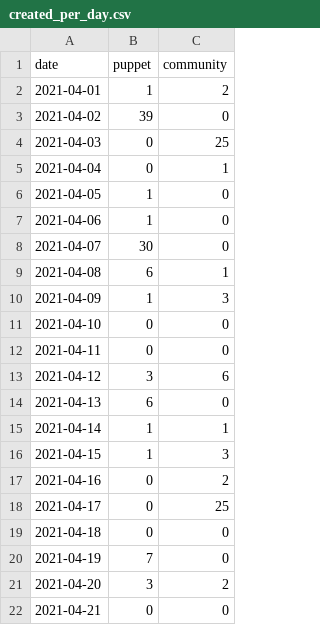
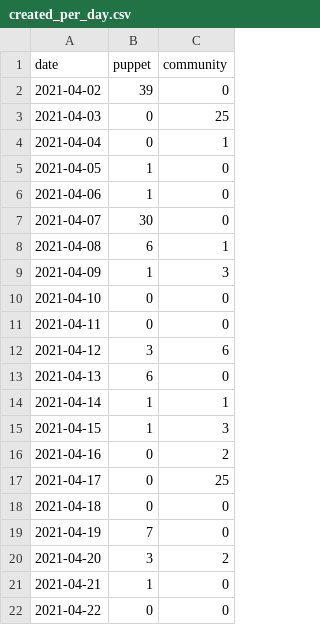
Before and after one commit to terrorizer1980/community_management, a CSV file: docs/created_per_day.csv, drawn as a sheet.

```diff
--- a/docs/created_per_day.csv
+++ b/docs/created_per_day.csv
@@ -1,3 +1,2 @@
 date,puppet,community
-2021-04-01,1,2
 2021-04-02,39,0
@@ -21,2 +20,3 @@ date,puppet,community
 2021-04-20,3,2
-2021-04-21,0,0
+2021-04-21,1,0
+2021-04-22,0,0
```
Also changed, not shown: 22 other files.
